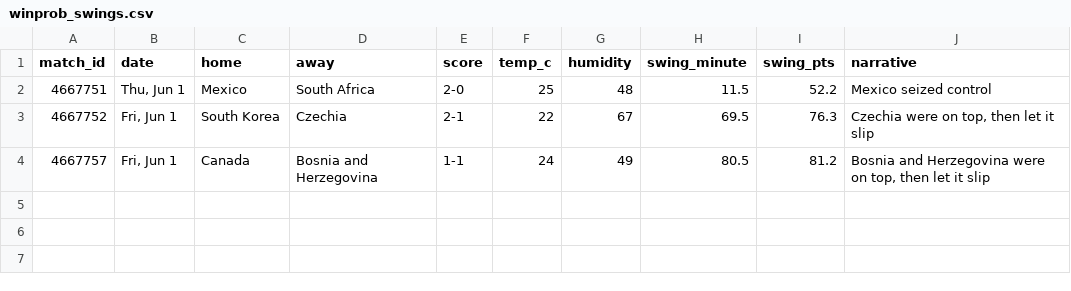
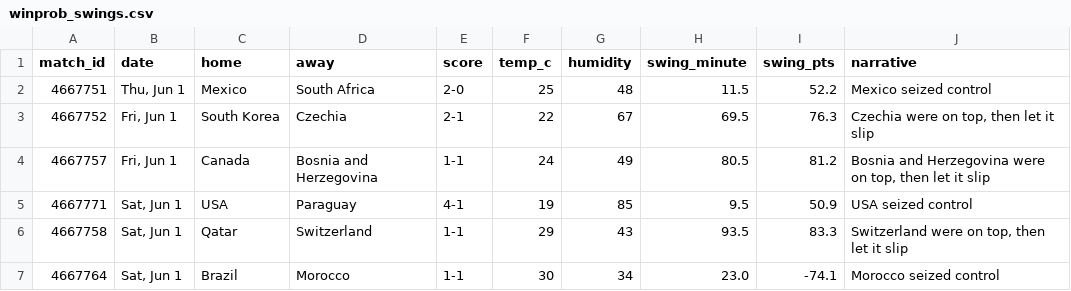
Before and after one commit to d8maldon/futbol_tech, a CSV file: wc2026/winprob_swings.csv, drawn as a sheet.

Commit message:
match replay timeline from live event feed; fix own-goal credit in eval

```diff
--- a/wc2026/winprob_swings.csv
+++ b/wc2026/winprob_swings.csv
@@ -4 +4,4 @@ match_id,date,home,away,score,temp_c,humidity,swing_minute,swing_pts,narrative
 4667757,"Fri, Jun 1",Canada,Bosnia and Herzegovina,1-1,24,49,80.5,81.2,"Bosnia and Herzegovina were on top, then let it slip"
+4667771,"Sat, Jun 1",USA,Paraguay,4-1,19,85,9.5,50.9,USA seized control
+4667758,"Sat, Jun 1",Qatar,Switzerland,1-1,29,43,93.5,83.3,"Switzerland were on top, then let it slip"
+4667764,"Sat, Jun 1",Brazil,Morocco,1-1,30,34,23.0,-74.1,Morocco seized control
```
Also changed, not shown: 11 other files.
